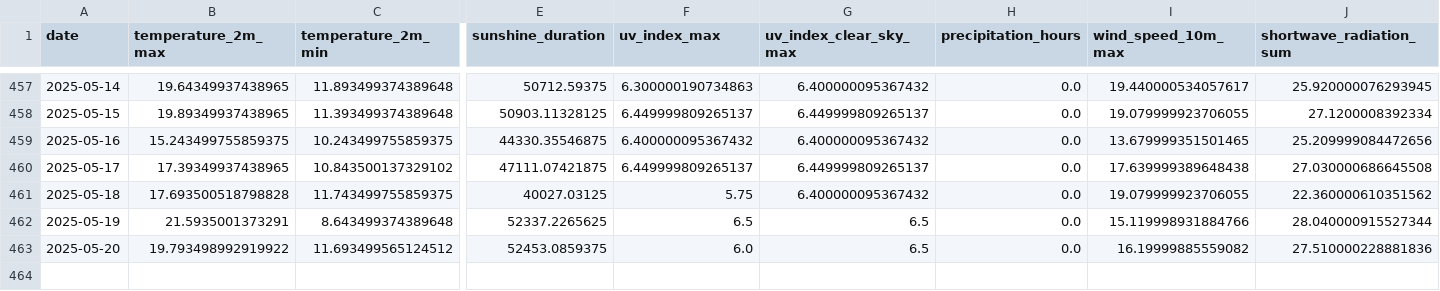
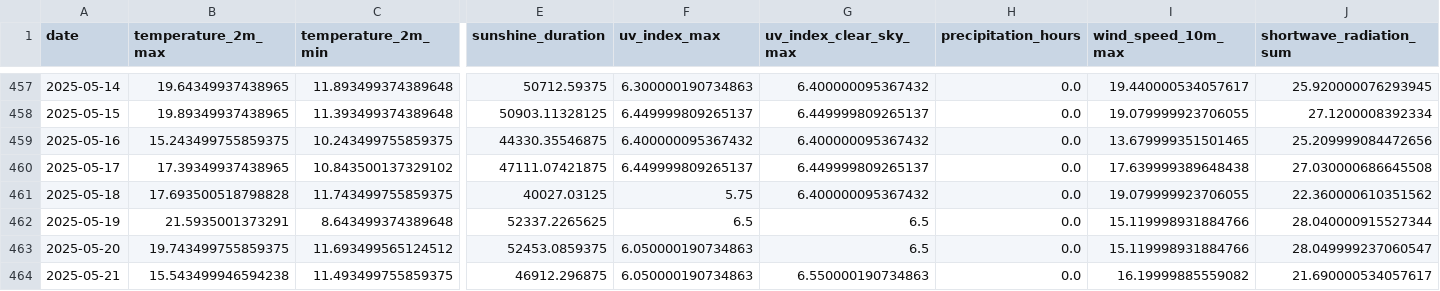
Before and after one commit to koaning/solah, a CSV file: data/history.csv, drawn as a sheet; only a part is shown, gaps mark what is left out; rows hold the shown columns only; the diff names each change by its address in the sheet, - before the commit and + after, or states it on an @@ line.

```diff
--- a/data/history.csv
+++ b/data/history.csv
-B463 (temperature_2m_max): 19.793498992919922
+B463 (temperature_2m_max): 19.743499755859375
-F463 (uv_index_max): 6.0
+F463 (uv_index_max): 6.050000190734863
-I463 (wind_speed_10m_max): 16.19999885559082
+I463 (wind_speed_10m_max): 15.119998931884766
-J463 (shortwave_radiation_sum): 27.510000228881836
+J463 (shortwave_radiation_sum): 28.049999237060547
+row 464: 2025-05-21 | 15.543499946594238 | 11.493499755859375 | 46912.296875 | 6.050000190734863 | 6.550000190734863 | 0.0 | 16.19999885559082 | 21.690000534057617
```
Also changed, not shown: data/merged.csv.
